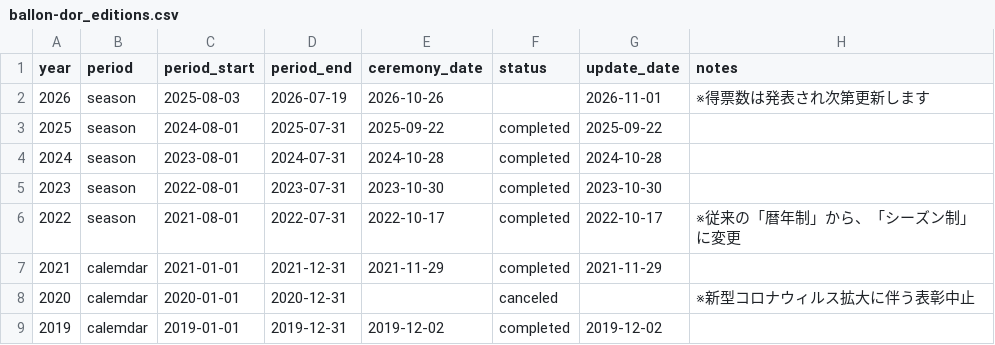
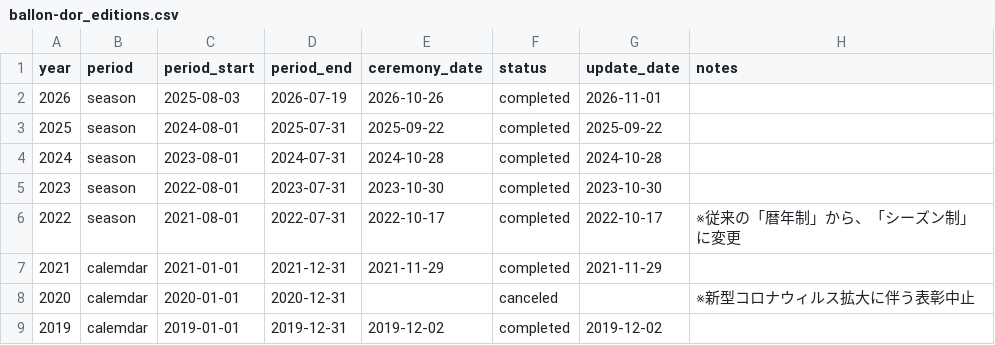
Before and after one commit to football-archive/start, a CSV file: src/data/ballon-dor_editions.csv, drawn as a sheet; only a part is shown.

```diff
--- a/src/data/ballon-dor_editions.csv
+++ b/src/data/ballon-dor_editions.csv
@@ -1,3 +1,3 @@
 year,period,period_start,period_end,ceremony_date,status,update_date,notes
-2026,season,2025-08-03,2026-07-19,2026-10-26,,2026-11-01,※得票数は発表され次第更新します
+2026,season,2025-08-03,2026-07-19,2026-10-26,completed,2026-11-01,
 2025,season,2024-08-01,2025-07-31,2025-09-22,completed,2025-09-22,
```
Also changed, not shown: src/data/nt_iw_activity.csv, src/data/updates.csv, 2 other files.
